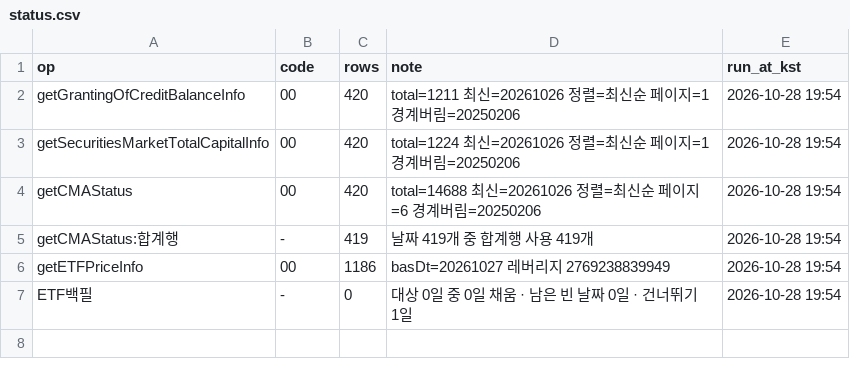
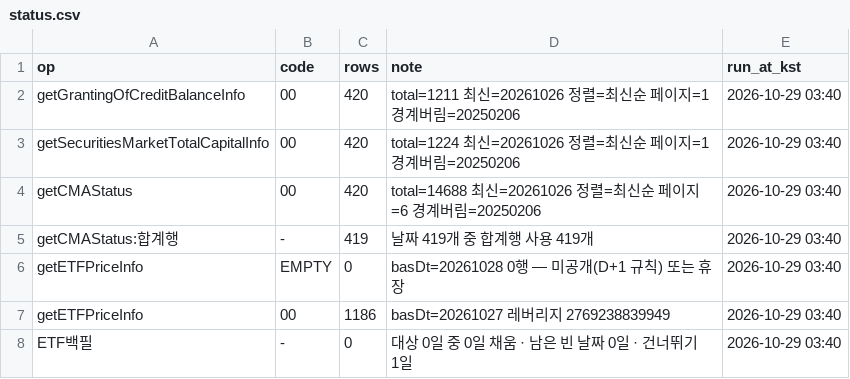
Before and after one commit to Leelll1/Screen, a CSV file: results/fss/status.csv, drawn as a sheet.

```diff
--- a/results/fss/status.csv
+++ b/results/fss/status.csv
@@ -1,7 +1,8 @@
 op,code,rows,note,run_at_kst
-getGrantingOfCreditBalanceInfo,00,420,total=1211 최신=20261026 정렬=최신순 페이지=1 경계버림=20250206,2026-10-28 19:54
-getSecuritiesMarketTotalCapitalInfo,00,420,total=1224 최신=20261026 정렬=최신순 페이지=1 경계버림=20250206,2026-10-28 19:54
-getCMAStatus,00,420,total=14688 최신=20261026 정렬=최신순 페이지=6 경계버림=20250206,2026-10-28 19:54
-getCMAStatus:합계행,-,419,날짜 419개 중 합계행 사용 419개,2026-10-28 19:54
-getETFPriceInfo,00,1186,basDt=20261027 레버리지 2769238839949,2026-10-28 19:54
-ETF백필,-,0,대상 0일 중 0일 채움 · 남은 빈 날짜 0일 · 건너뛰기 1일,2026-10-28 19:54
+getGrantingOfCreditBalanceInfo,00,420,total=1211 최신=20261026 정렬=최신순 페이지=1 경계버림=20250206,2026-10-29 03:40
+getSecuritiesMarketTotalCapitalInfo,00,420,total=1224 최신=20261026 정렬=최신순 페이지=1 경계버림=20250206,2026-10-29 03:40
+getCMAStatus,00,420,total=14688 최신=20261026 정렬=최신순 페이지=6 경계버림=20250206,2026-10-29 03:40
+getCMAStatus:합계행,-,419,날짜 419개 중 합계행 사용 419개,2026-10-29 03:40
+getETFPriceInfo,EMPTY,0,basDt=20261028 0행 — 미공개(D+1 규칙) 또는 휴장,2026-10-29 03:40
+getETFPriceInfo,00,1186,basDt=20261027 레버리지 2769238839949,2026-10-29 03:40
+ETF백필,-,0,대상 0일 중 0일 채움 · 남은 빈 날짜 0일 · 건너뛰기 1일,2026-10-29 03:40
```
Also changed, not shown: results/_meta/source_health_202610.csv, results/krx/ews_skip.csv, 2 other files.
